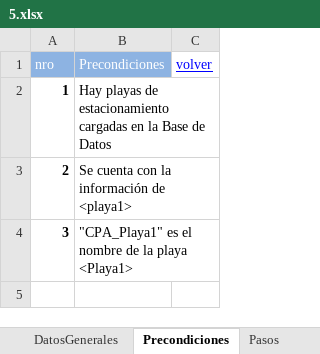
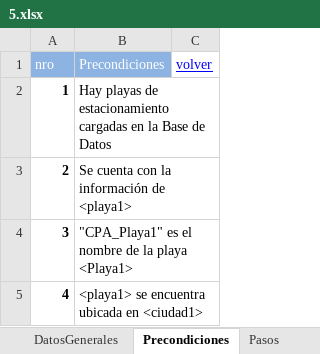
Before and after one commit to ezebc182/GeoParking, an Excel workbook: Producto/Web/Casos de prueba/5.xlsx, sheet Precondiciones, drawn as a sheet; values as stored, in another font and other column widths than the file's, no borders; the diff names each change by its address in the sheet, - before the commit and + after, or states it on an @@ line.

```diff
--- a/Producto/Web/Casos de prueba/5.xlsx (sheet Precondiciones)
+++ b/Producto/Web/Casos de prueba/5.xlsx (sheet Precondiciones)
+row 5: 4 | <playa1> se encuentra ubicada en <ciudad1>
```
Also changed, not shown: sheet Pasos, sheet DatosGenerales, Producto/Web/Casos de prueba/10.xlsx, Producto/Web/Casos de prueba/2.xlsx, 4 other files.
